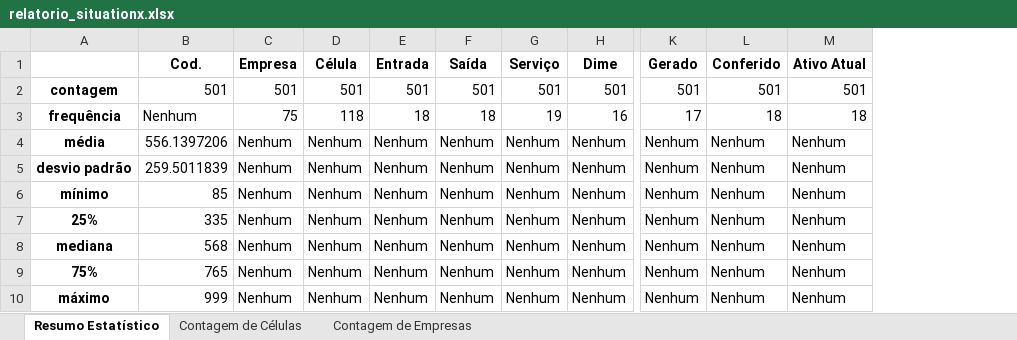
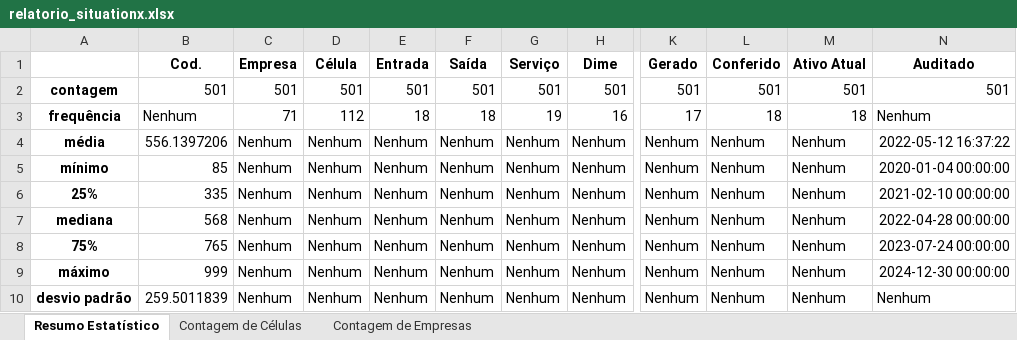
Before and after one commit to gilberto-domingos/face_recognition, an Excel workbook: data/relatorio_situationx.xlsx, sheet Resumo Estatístico, drawn as a sheet; only a part is shown, gaps mark what is left out; values as stored, in another font and other column widths than the file's, no borders; addresses are those after the commit; the diff names each change by its address in the sheet, - before the commit and + after, or states it on an @@ line.

```diff
--- a/data/relatorio_situationx.xlsx (sheet Resumo Estatístico)
+++ b/data/relatorio_situationx.xlsx (sheet Resumo Estatístico)
+column N (Auditado), rows 2-9: 501 | Nenhum | 2022-05-12 16:37:22 | 2020-01-04 00:00:00 | 2021-02-10 00:00:00 | 2022-04-28 00:00:00 | 2023-07-24 00:00:00 | 2024-12-30 00:00:00
-C3 (Empresa): 75
+C3 (Empresa): 71
-D3 (Célula): 118
+D3 (Célula): 112
@@ row 5 moved to row 10: desvio padrão @@
```
Also changed, not shown: sheet Contagem de Empresas, sheet Contagem de Células, 2 other files.
